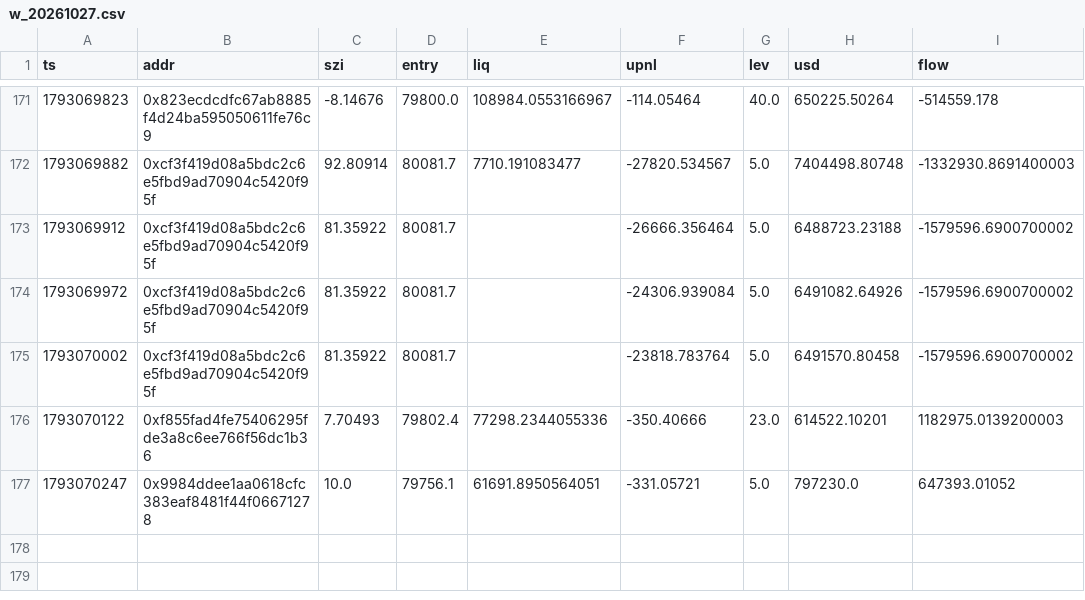
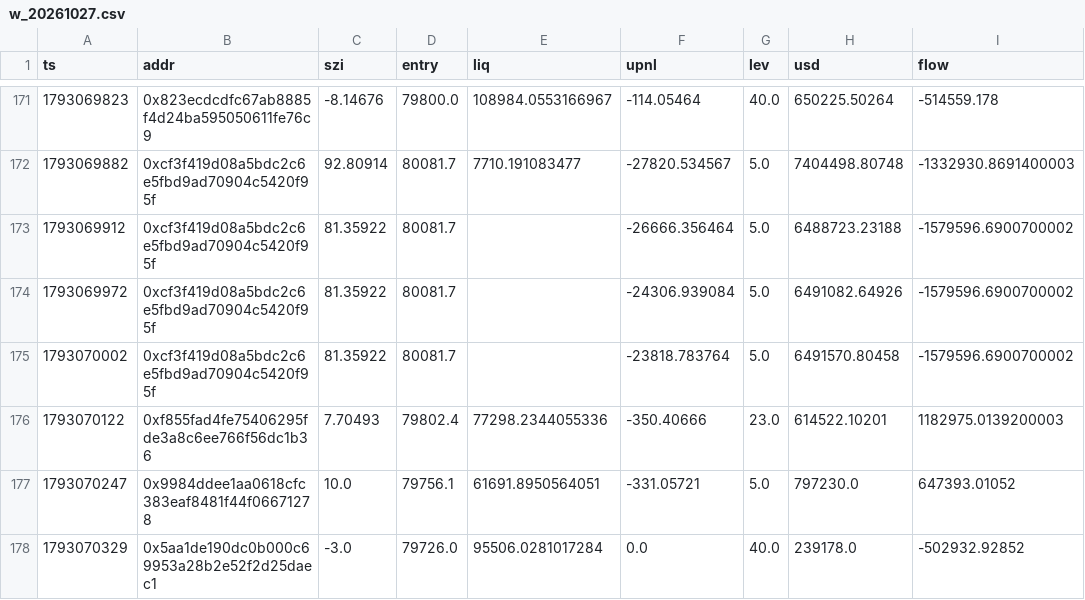
Before and after one commit to Maddysingh06/market-data, a CSV file: data/w_20261027.csv, drawn as a sheet; only a part is shown, gaps mark what is left out.

```diff
--- a/data/w_20261027.csv
+++ b/data/w_20261027.csv
@@ -177 +177,2 @@ ts,addr,szi,entry,liq,upnl,lev,usd,flow
 1793070247,0x9984ddee1aa0618cfc383eaf8481f44f06671278,10.0,79756.1,61691.8950564051,-331.05721,5.0,797230.0,647393.01052
+1793070329,0x5aa1de190dc0b000c69953a28b2e52f2d25daec1,-3.0,79726.0,95506.0281017284,0.0,40.0,239178.0,-502932.92852
```
Also changed, not shown: data/e_20261027.csv, 3 other files.
